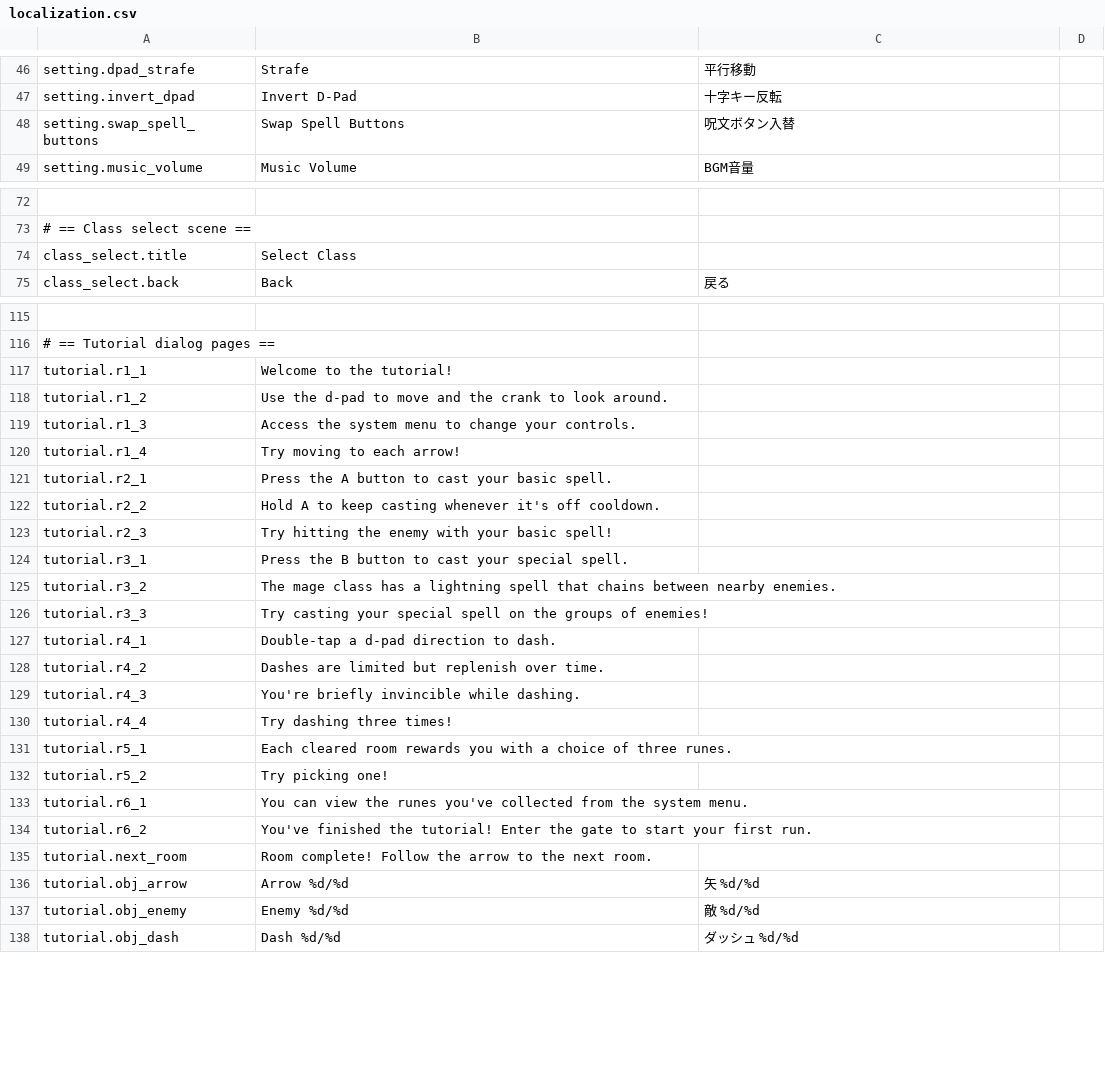
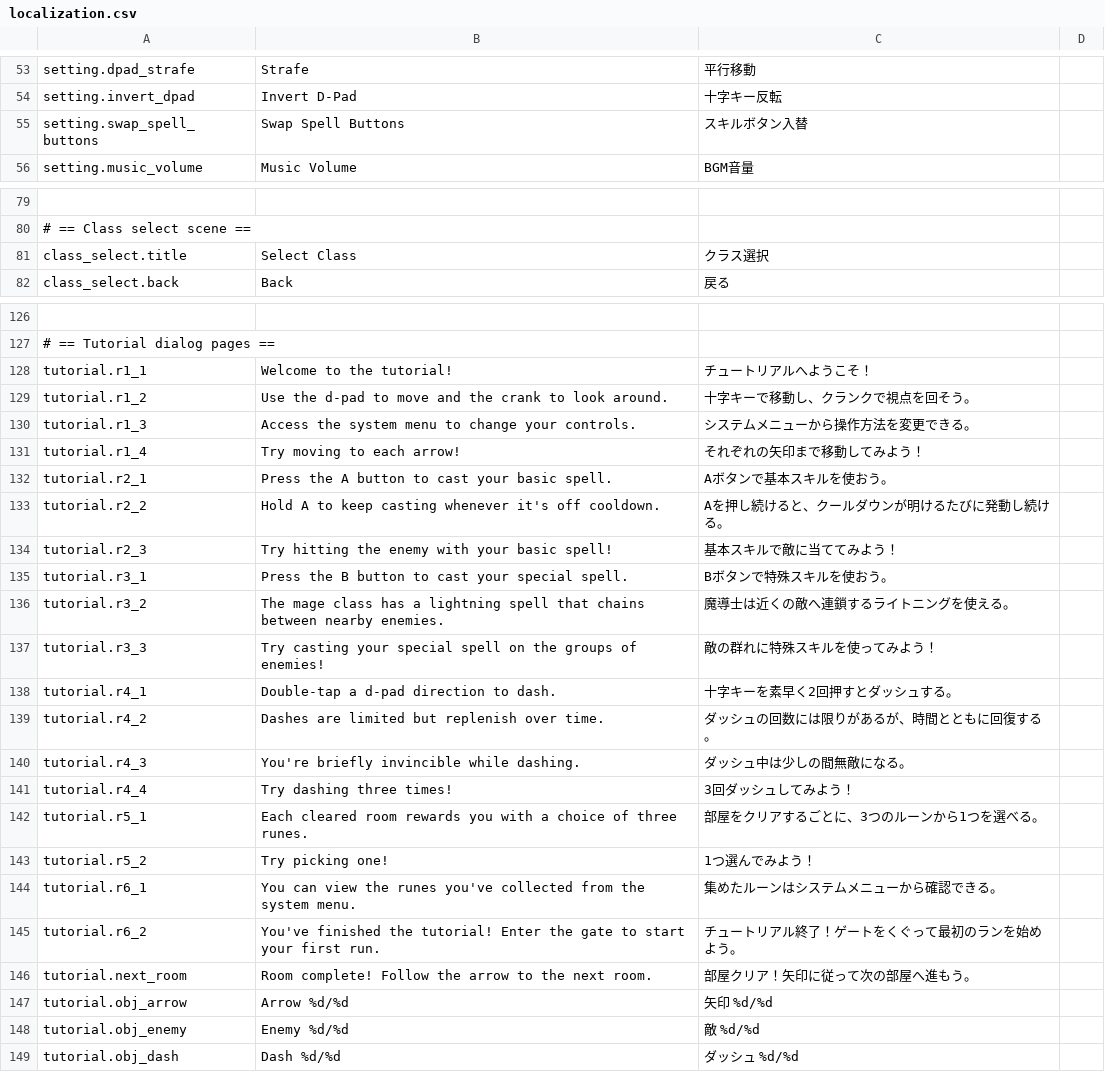
Before and after one commit to SquidGodDev/runic-rogues, a CSV file: Source/data/localization.csv, drawn as a sheet; only a part is shown, gaps mark what is left out; addresses are those after the commit; the diff covers the shown part only; the diff names each change by its address in the sheet, - before the commit and + after, or states it on an @@ line.

```diff
--- a/Source/data/localization.csv
+++ b/Source/data/localization.csv
-C55: 呪文ボタン入替
+C55: スキルボタン入替
-C81: (empty)
+C81: クラス選択
-C128: (empty)
+C128: チュートリアルへようこそ！
-C129: (empty)
+C129: 十字キーで移動し、クランクで視点を回そう。
-C130: (empty)
+C130: システムメニューから操作方法を変更できる。
-C131: (empty)
+C131: それぞれの矢印まで移動してみよう！
-C132: (empty)
+C132: Aボタンで基本スキルを使おう。
-C133: (empty)
+C133: Aを押し続けると、クールダウンが明けるたびに発動し続ける。
-C134: (empty)
+C134: 基本スキルで敵に当ててみよう！
-C135: (empty)
+C135: Bボタンで特殊スキルを使おう。
-C136: (empty)
+C136: 魔導士は近くの敵へ連鎖するライトニングを使える。
-C137: (empty)
+C137: 敵の群れに特殊スキルを使ってみよう！
-C138: (empty)
+C138: 十字キーを素早く2回押すとダッシュする。
-C139: (empty)
+C139: ダッシュの回数には限りがあるが、時間とともに回復する。
-C140: (empty)
+C140: ダッシュ中は少しの間無敵になる。
-C141: (empty)
+C141: 3回ダッシュしてみよう！
-C142: (empty)
+C142: 部屋をクリアするごとに、3つのルーンから1つを選べる。
-C143: (empty)
+C143: 1つ選んでみよう！
-C144: (empty)
+C144: 集めたルーンはシステムメニューから確認できる。
-C145: (empty)
+C145: チュートリアル終了！ゲートをくぐって最初のランを始めよう。
-C146: (empty)
+C146: 部屋クリア！矢印に従って次の部屋へ進もう。
-C147: 矢 %d/%d
+C147: 矢印 %d/%d
```
Also changed, not shown: 11 added rows and 73 edited cells elsewhere in this file, 4 other files.
